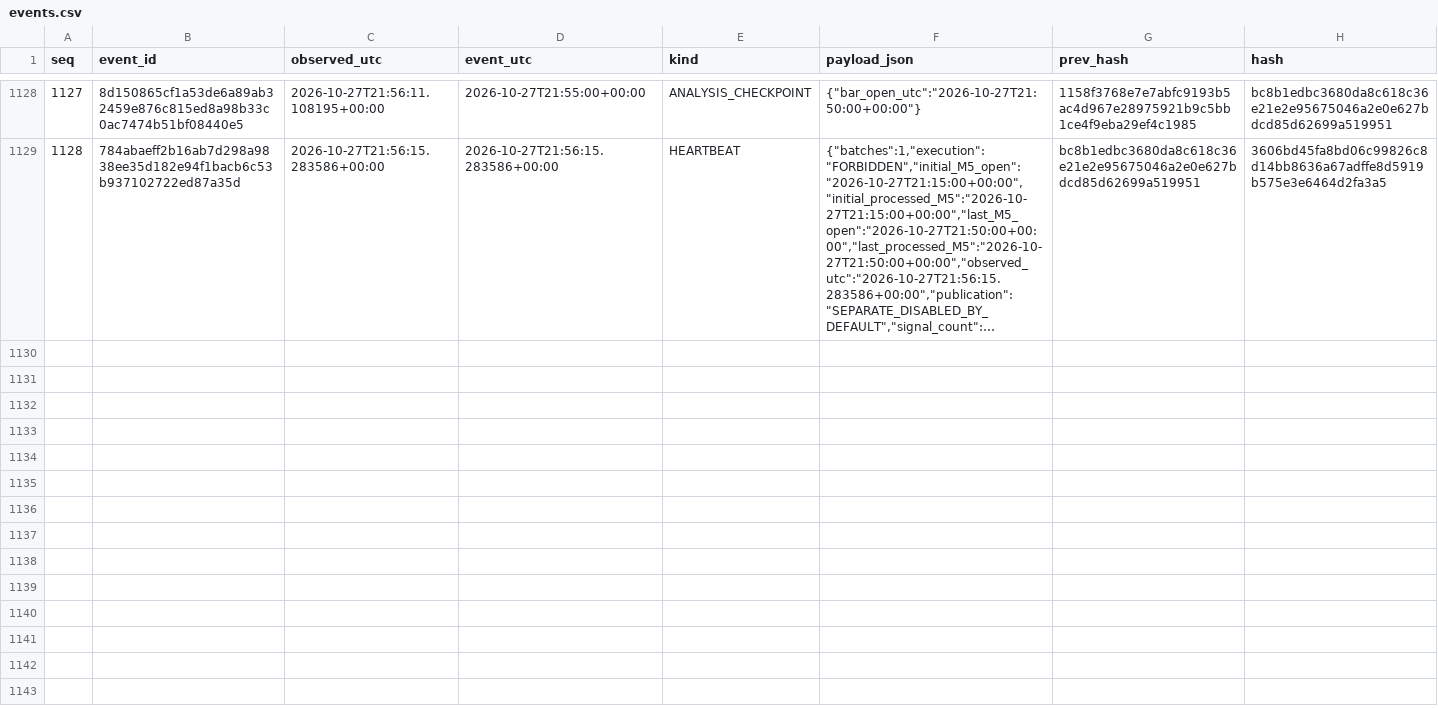
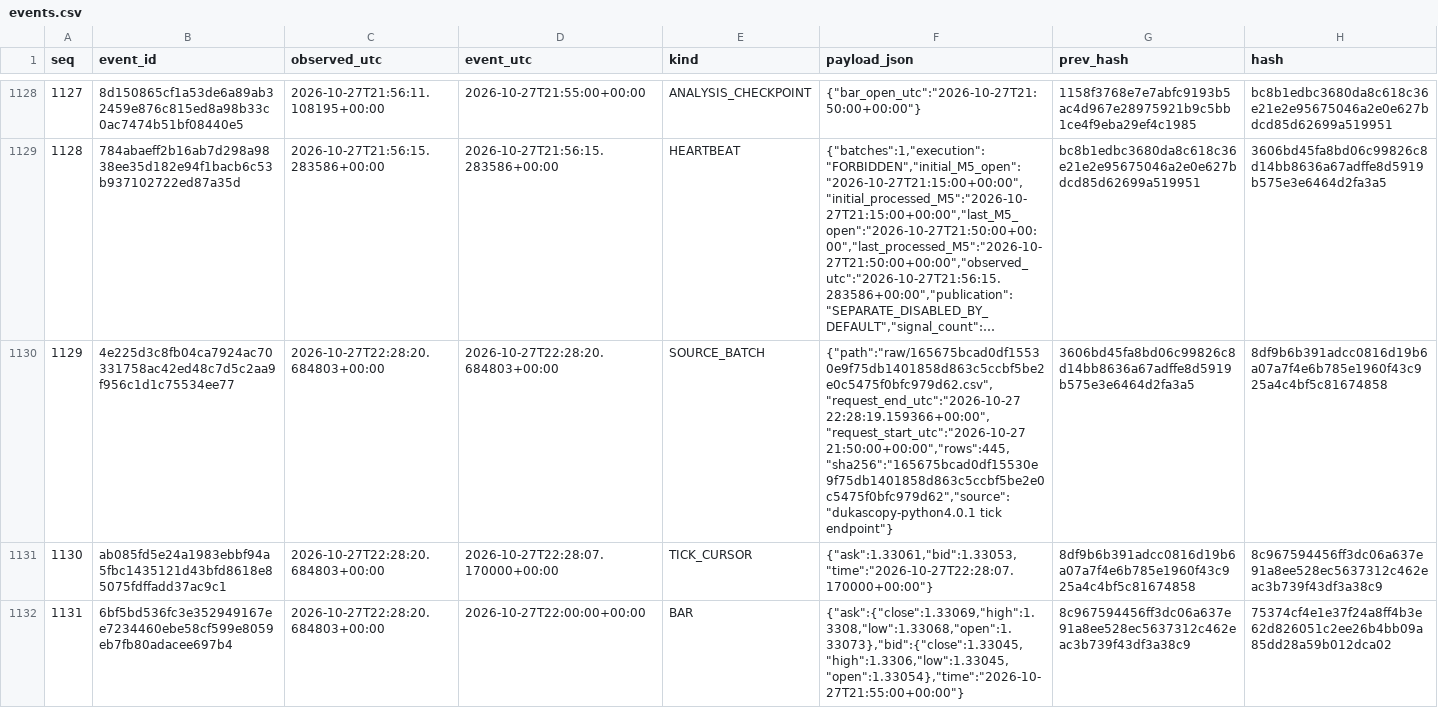
Before and after one commit to cardenm1/fx-signals-bot, a CSV file: session/events.csv, drawn as a sheet; only a part is shown, gaps mark what is left out; long unchanged cells end in …; the diff covers the shown part only; the diff names each change by its address in the sheet, - before the commit and + after, or states it on an @@ line.

```diff
--- a/session/events.csv
+++ b/session/events.csv
+row 1130: 1129 | 4e225d3c8fb04ca7924ac70331758ac42ed48c7d5c2aa9f956c1d1c75534ee77 | 2026-10-27T22:28:20.684803+00:00 | 2026-10-27T22:28:20.684803+00:00 | SOURCE_BATCH | {"path":"raw/165675bcad0df15530e9f75db1401858d863c5ccbf5be2e0c5475f0bfc979d62.csv","request_end_utc":"2026-10-27 22:28:19.159366+00:00","request_start_utc":"2026-10-27 21:50:00+00:00","rows":445,"sha256":"165675bcad0df15530e9f75db1401858d863c5ccbf5be2e0c5475f0bfc979d62","source":"dukascopy-python4.0.1 tick endpoint"} | 3606bd45fa8bd06c99826c8d14bb8636a67adffe8d5919b575e3e6464d2fa3a5 | 8df9b6b391adcc0816d19b6a07a7f4e6b785e1960f43c925a4c4bf5c81674858
+row 1131: 1130 | ab085fd5e24a1983ebbf94a5fbc1435121d43bfd8618e85075fdffadd37ac9c1 | 2026-10-27T22:28:20.684803+00:00 | 2026-10-27T22:28:07.170000+00:00 | TICK_CURSOR | {"ask":1.33061,"bid":1.33053,"time":"2026-10-27T22:28:07.170000+00:00"} | 8df9b6b391adcc0816d19b6a07a7f4e6b785e1960f43c925a4c4bf5c81674858 | 8c967594456ff3dc06a637e91a8ee528ec5637312c462eac3b739f43df3a38c9
+row 1132: 1131 | 6bf5bd536fc3e352949167ee7234460ebe58cf599e8059eb7fb80adacee697b4 | 2026-10-27T22:28:20.684803+00:00 | 2026-10-27T22:00:00+00:00 | BAR | {"ask":{"close":1.33069,"high":1.3308,"low":1.33068,"open":1.33073},"bid":{"close":1.33045,"high":1.3306,"low":1.33045,"open":1.33054},"time":"2026-10-27T21:55:00+00:00"} | 8c967594456ff3dc06a637e91a8ee528ec5637312c462eac3b739f43df3a38c9 | 75374cf4e1e37f24a8ff4b3e62d826051c2ee26b4bb09a85dd28a59b012dca02
```
Also changed, not shown: 9 added rows elsewhere in this file, session/rejections.csv, session/stages.csv, 2 other files.
